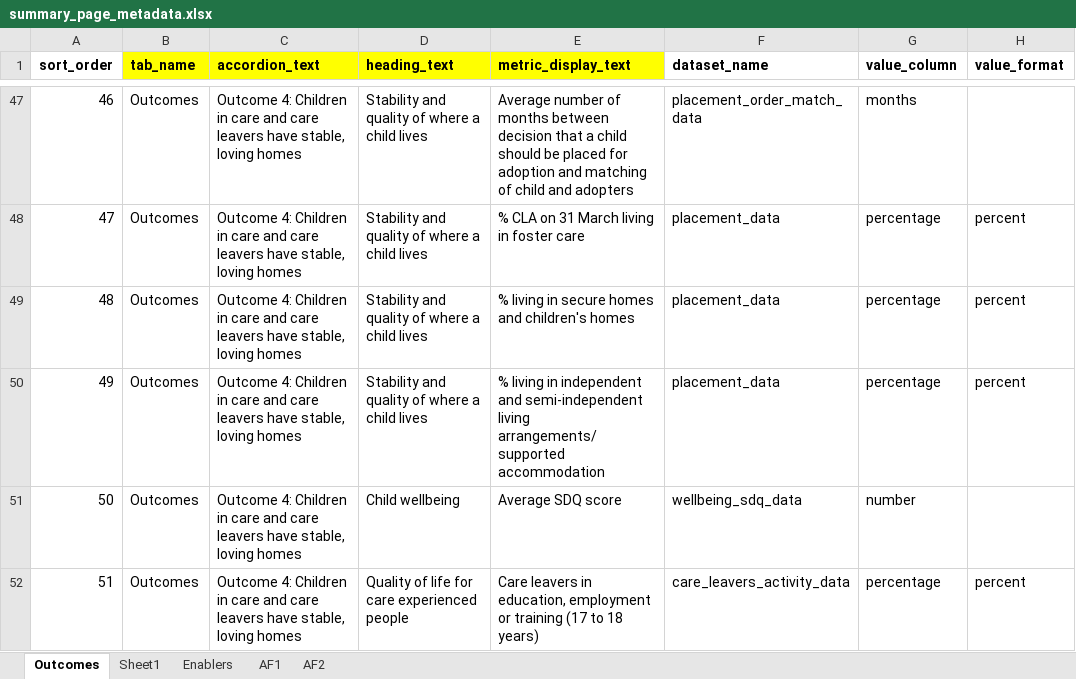
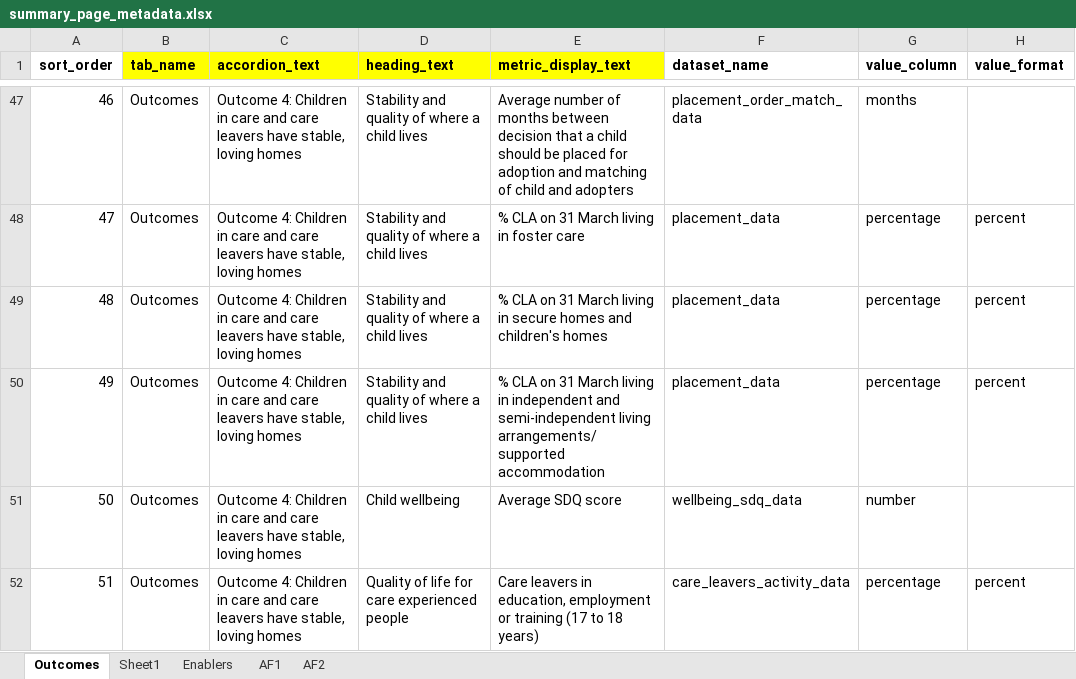
Before and after one commit to dfe-analytical-services/CSC_outcomes_and_enablers, an Excel workbook: data/summary_page_metadata.xlsx, sheet Outcomes, drawn as a sheet; only a part is shown, gaps mark what is left out; values as stored, in another font and other column widths than the file's, no borders; the diff names each change by its address in the sheet, - before the commit and + after, or states it on an @@ line.

Commit message:
Metadata update, tidied up indicator text in a couple of places

```diff
--- a/data/summary_page_metadata.xlsx (sheet Outcomes)
+++ b/data/summary_page_metadata.xlsx (sheet Outcomes)
-E49 (metric_display_text): % living in…
+E49 (metric_display_text): % CLA on 31 March living in…
-E50 (metric_display_text): % living in…
+E50 (metric_display_text): % CLA on 31 March living in…
```
Also changed, not shown: 3 other files.
